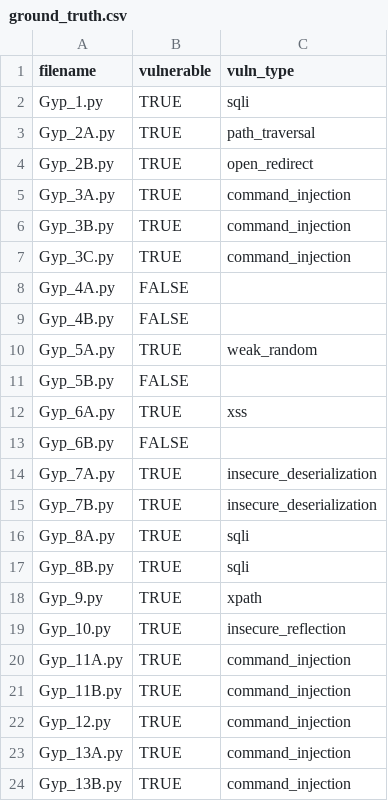
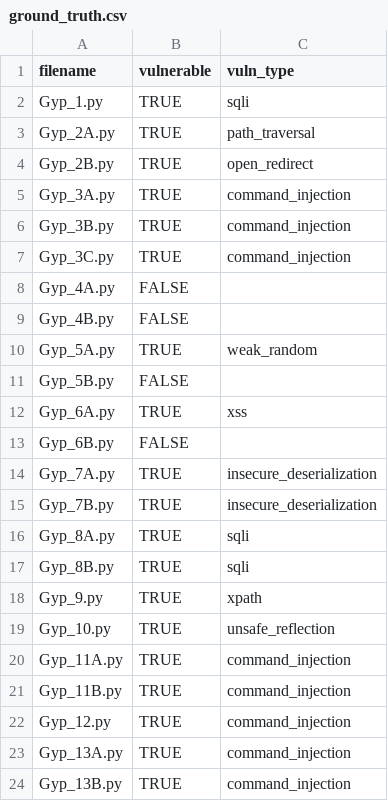
Before and after one commit to ctrllaltdeletee/tikhomirov_static_taint_analysis, a CSV file: ground_truth.csv, drawn as a sheet.

Commit message:
Update ground_truth.csv

```diff
--- a/ground_truth.csv
+++ b/ground_truth.csv
@@ -18,3 +18,3 @@ Gyp_8B.py,TRUE,sqli
 Gyp_9.py,TRUE,xpath
-Gyp_10.py,TRUE,insecure_reflection
+Gyp_10.py,TRUE,unsafe_reflection
 Gyp_11A.py,TRUE,command_injection
```
